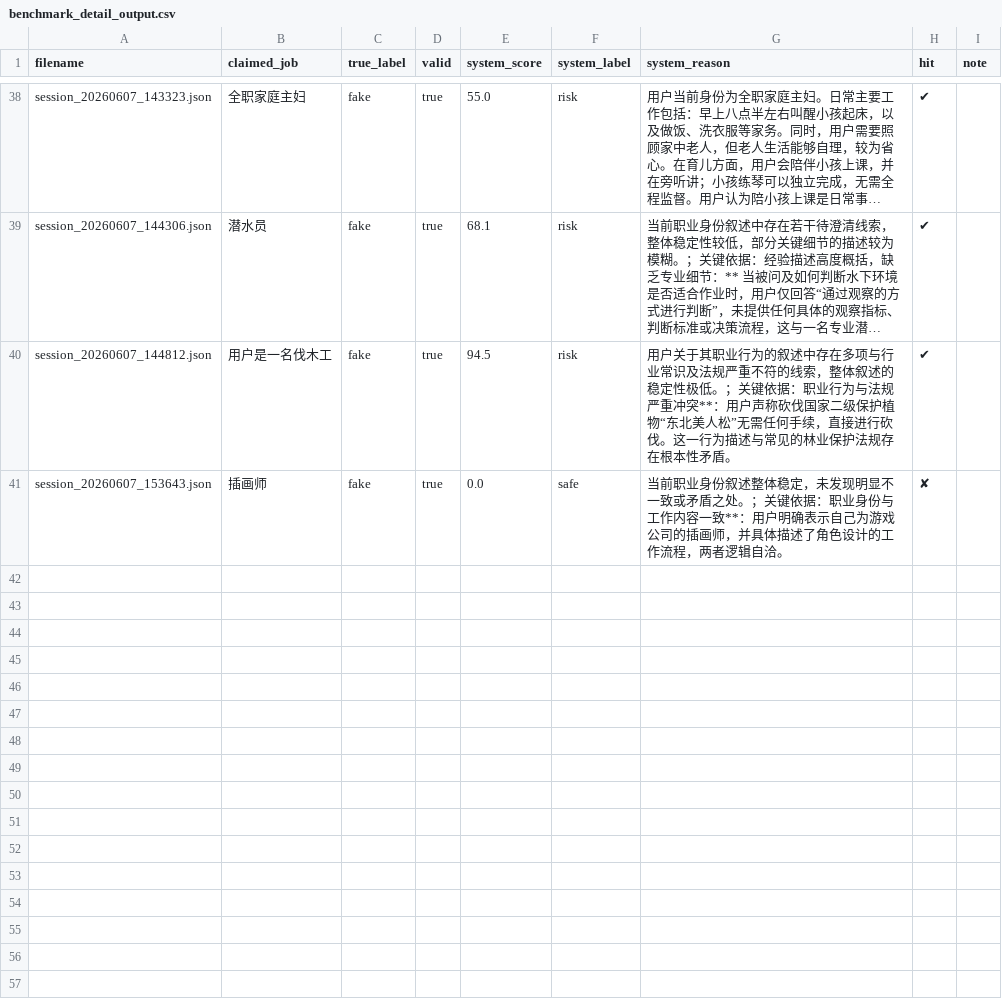
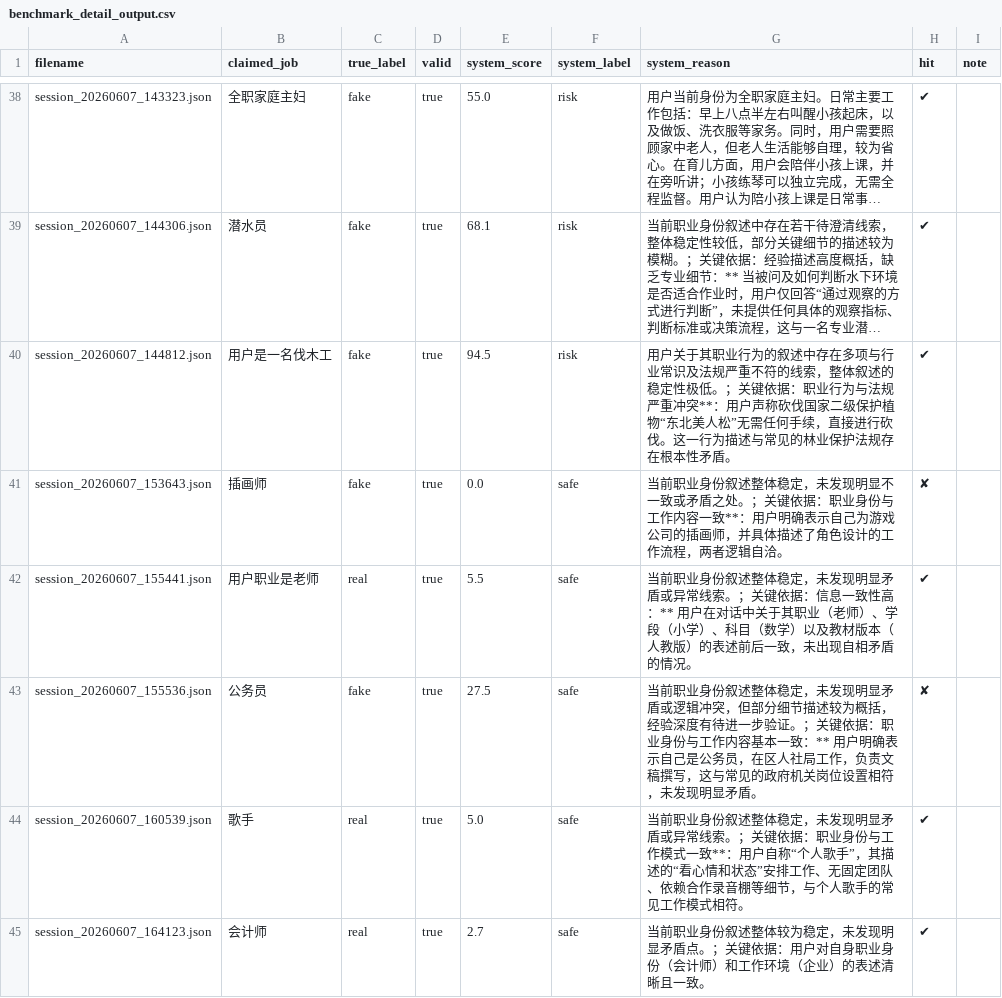
Before and after one commit to chengqian212/career-lie-index-v3, a CSV file: benchmark/benchmark_detail_output.csv, drawn as a sheet; only a part is shown, gaps mark what is left out; long unchanged cells end in …; the diff names each change by its address in the sheet, - before the commit and + after, or states it on an @@ line.

```diff
--- a/benchmark/benchmark_detail_output.csv
+++ b/benchmark/benchmark_detail_output.csv
+row 42: session_20260607_155441.json | 用户职业是老师 | real | true | 5.5 | safe | 当前职业身份叙述整体稳定，未发现明显矛盾或异常线索。；关键依据：信息一致性高：** 用户在对话中关于其职业（老师）、学段（小学）、科目（数学）以及教材版本（人教版）的表述前后一致，未出现自相矛盾的情况。 | ✔
+row 43: session_20260607_155536.json | 公务员 | fake | true | 27.5 | safe | 当前职业身份叙述整体稳定，未发现明显矛盾或逻辑冲突，但部分细节描述较为概括，经验深度有待进一步验证。；关键依据：职业身份与工作内容基本一致：** 用户明确表示自己是公务员，在区人社局工作，负责文稿撰写，这与常见的政府机关岗位设置相符，未发现明显矛盾。 | ✘
+row 44: session_20260607_160539.json | 歌手 | real | true | 5.0 | safe | 当前职业身份叙述整体稳定，未发现明显矛盾或异常线索。；关键依据：职业身份与工作模式一致**：用户自称“个人歌手”，其描述的“看心情和状态”安排工作、无固定团队、依赖合作录音棚等细节，与个人歌手的常见工作模式相符。 | ✔
+row 45: session_20260607_164123.json | 会计师 | real | true | 2.7 | safe | 当前职业身份叙述整体较为稳定，未发现明显矛盾点。；关键依据：用户对自身职业身份（会计师）和工作环境（企业）的表述清晰且一致。 | ✔
```
Also changed, not shown: 13 other files.
